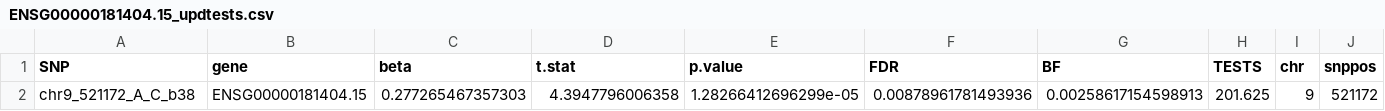
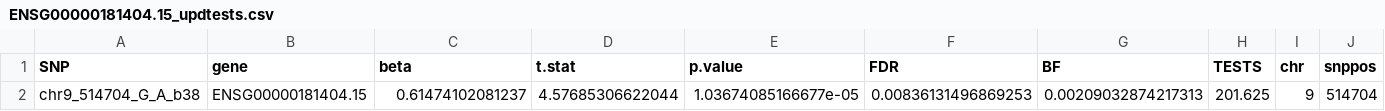
Before and after one commit to Sun-lab/asSeq, a CSV file: pipeline_GTEx/v8/example/Muscle_Skeletal/reduced/ENSG00000181404.15_updtests.csv, drawn as a sheet; only a part is shown; removed rows and columns are numbered as before the commit, all else as after; rows hold the shown columns only; the diff names each change by its address in the sheet, - before the commit and + after, or states it on an @@ line.

```diff
--- a/pipeline_GTEx/v8/example/Muscle_Skeletal/reduced/ENSG00000181404.15_updtests.csv
+++ b/pipeline_GTEx/v8/example/Muscle_Skeletal/reduced/ENSG00000181404.15_updtests.csv
-row 2: chr9_521172_A_C_b38 | ENSG00000181404.15 | 0.277265467357303 | 4.3947796006358 | 1.28266412696299e-05 | 0.00878961781493936 | 0.00258617154598913 | 201.625 | 9 | 521172
+row 2: chr9_514704_G_A_b38 | ENSG00000181404.15 | 0.61474102081237 | 4.57685306622044 | 1.03674085166677e-05 | 0.00836131496869253 | 0.00209032874217313 | 201.625 | 9 | 514704
```
Also changed, not shown: pipeline_GTEx/v8/example/Muscle_Skeletal/reduced/ENSG00000181404.15_short_boot_pval.csv, pipeline_GTEx/v8/example/Muscle_Skeletal/unreduced/ENSG00000181404.15_short_boot_pval.csv, 48 other files.
